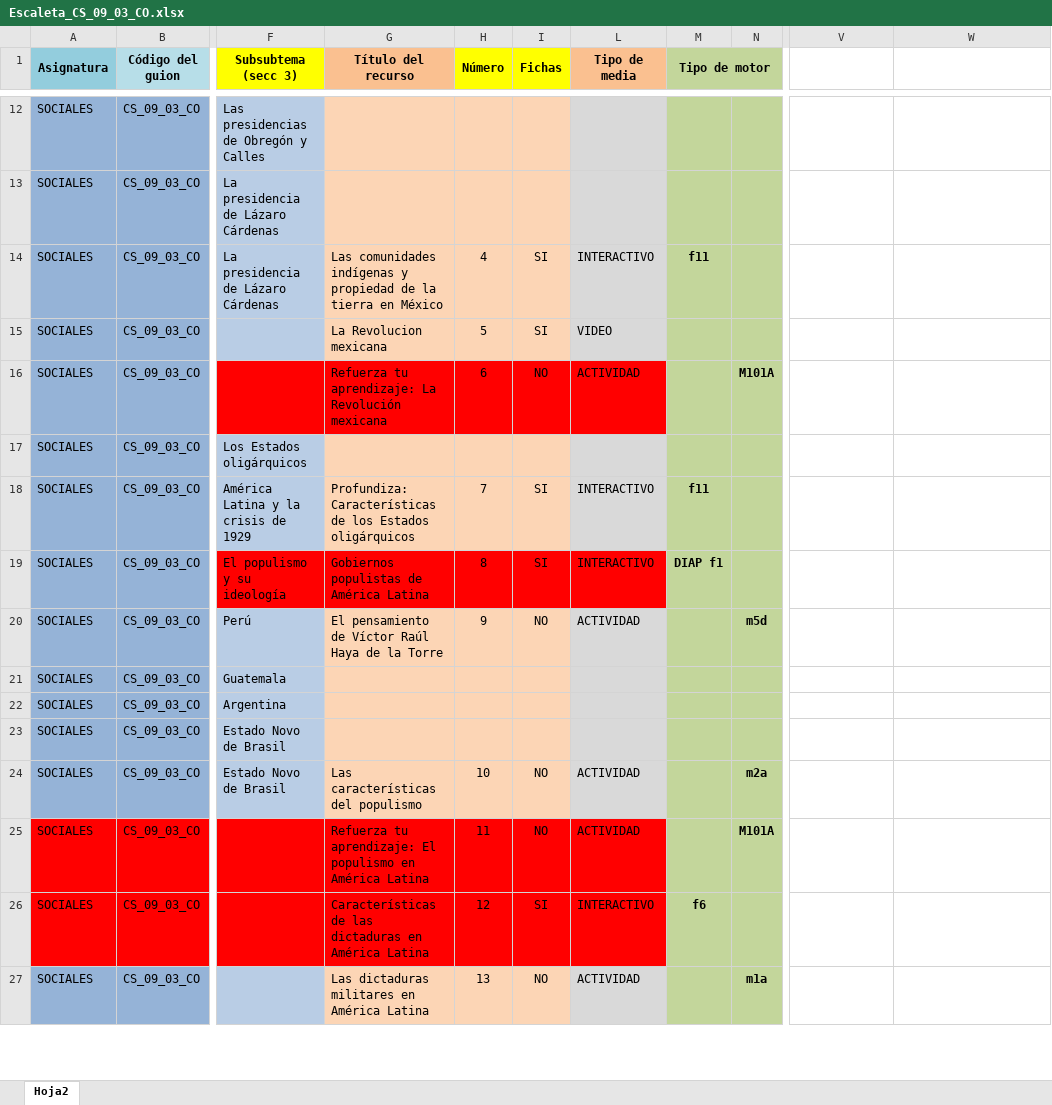
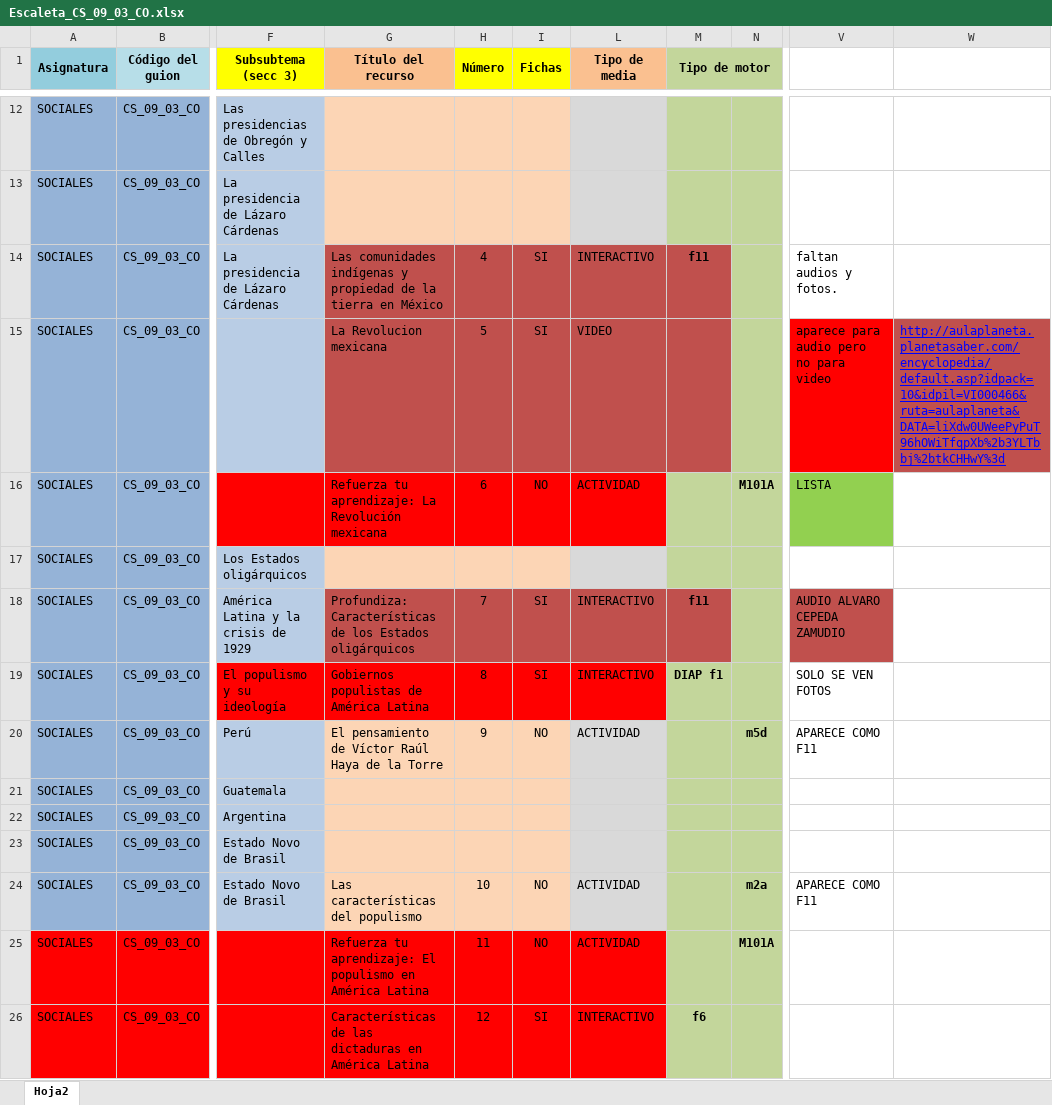
Before and after one commit to AulaPlanetaColombia/CienciasSociales, an Excel workbook: fuentes/contenidos/grado09/guion03/Escaleta_CS_09_03_CO.xlsx, sheet Hoja2, drawn as a sheet; only a part is shown, gaps mark what is left out; the shorter side is filled out with more unchanged rows; values as stored, in another font and other column widths than the file's, no borders; the diff names each change by its address in the sheet, - before the commit and + after, or states it on an @@ line.

```diff
--- a/fuentes/contenidos/grado09/guion03/Escaleta_CS_09_03_CO.xlsx (sheet Hoja2)
+++ b/fuentes/contenidos/grado09/guion03/Escaleta_CS_09_03_CO.xlsx (sheet Hoja2)
-G14:I15 fill: #FCD5B5
+G14:I15 fill: #C0504D
-L14:L15 fill: #D9D9D9
+L14:L15 fill: #C0504D
-M14:M15 fill: #C3D69B
+M14:M15 fill: #C0504D
-V14: (empty)
+V14: faltan audios y fotos.
-V15: (empty)
+V15: aparece para audio pero no para video
-V15 fill: none
+V15 fill: #FF0000
-W15: (empty)
+W15: http://aulaplaneta.planetasaber.com/encyclopedia/default.asp?idpack=10&idpil=VI000466&ruta=aulaplaneta&DATA=liXdw0UWeePyPuT96hOWiTfqpXb%2b3YLTbbj%2btkCHHwY%3d
-W15 fill: none
+W15 fill: #C0504D
-V16: (empty)
+V16: LISTA
-V16 fill: none
+V16 fill: #92D050
-G18:I18 fill: #FCD5B5
+G18:I18 fill: #C0504D
-L18 fill: #D9D9D9
+L18 fill: #C0504D
-M18 fill: #C3D69B
+M18 fill: #C0504D
-V18: (empty)
+V18: AUDIO ALVARO CEPEDA ZAMUDIO
-V18 fill: none
+V18 fill: #C0504D
-V19: (empty)
+V19: SOLO SE VEN FOTOS
-V20: (empty)
+V20: APARECE COMO F11
-V24: (empty)
+V24: APARECE COMO F11
```
Also changed, not shown: fuentes/contenidos/grado09/guion04/Escaleta_CS_09_04_CO.xlsx, fuentes/contenidos/grado09/guion05/Escaleta_CS_09_05_CO.xlsx, 22 other files.
